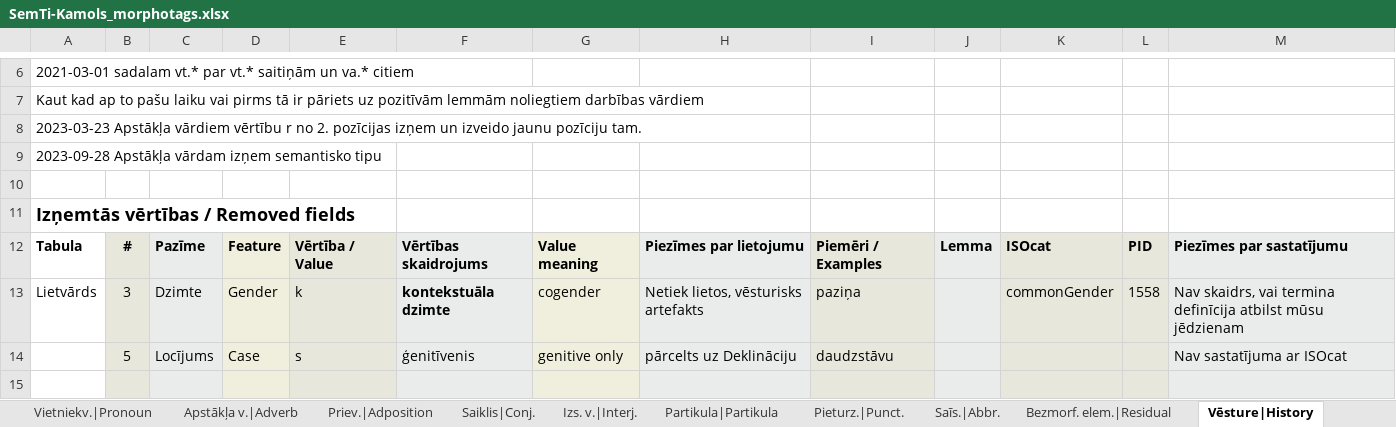
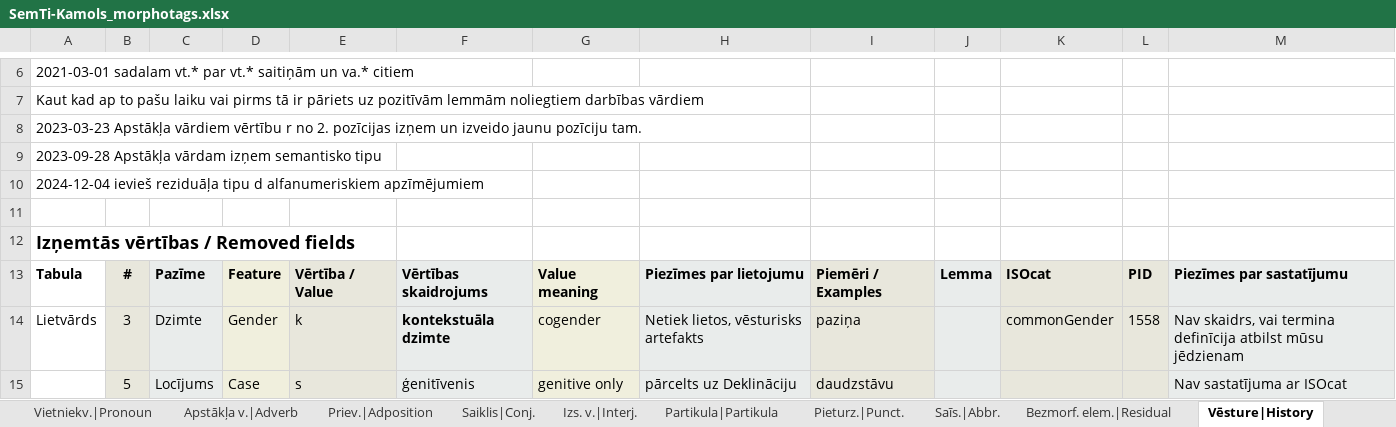
Before and after one commit to PeterisP/LVTagger, an Excel workbook: docs/SemTi-Kamols_morphotags.xlsx, sheet Vēsture|History, drawn as a sheet; only a part is shown, gaps mark what is left out; the shorter side is filled out with more unchanged rows; values as stored, in another font and other column widths than the file's, no borders; the diff names each change by its address in the sheet, - before the commit and + after, or states it on an @@ line.

```diff
--- a/docs/SemTi-Kamols_morphotags.xlsx (sheet Vēsture|History)
+++ b/docs/SemTi-Kamols_morphotags.xlsx (sheet Vēsture|History)
+row 10: 2024-12-04 ievieš reziduāļa tipu d alfanumeriskiem apzīmējumiem
```
Also changed, not shown: sheet Bezmorf. elem.|Residual, sheet Īpašības v.|Adjective, charts or pictures, 13 other files.
